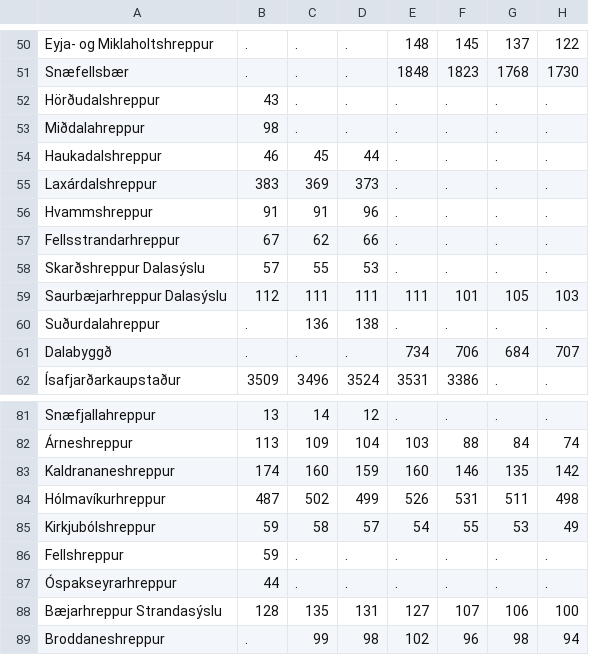
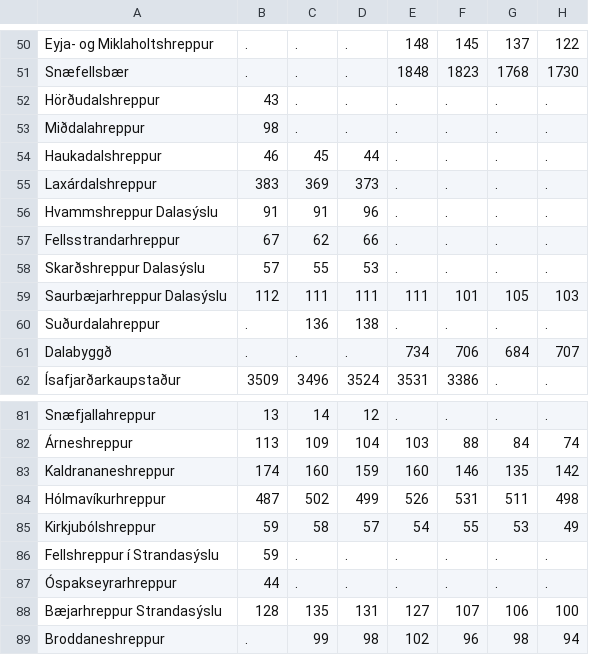
Before and after one commit to bjarkis13/fungraphs, a CSV file: data/1990-2004.csv, drawn as a sheet; only a part is shown, gaps mark what is left out; the diff names each change by its address in the sheet, - before the commit and + after, or states it on an @@ line.

```diff
--- a/data/1990-2004.csv
+++ b/data/1990-2004.csv
-A56: Hvammshreppur
+A56: Hvammshreppur Dalasýslu
-A86: Fellshreppur
+A86: Fellshreppur í Strandasýslu
```
Also changed, not shown: data/1901-1990.csv, 1 other file.
